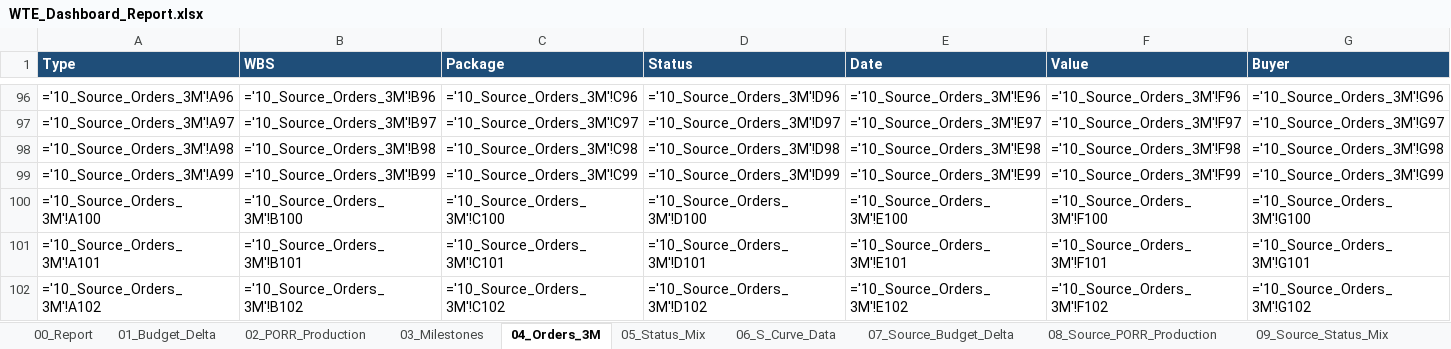
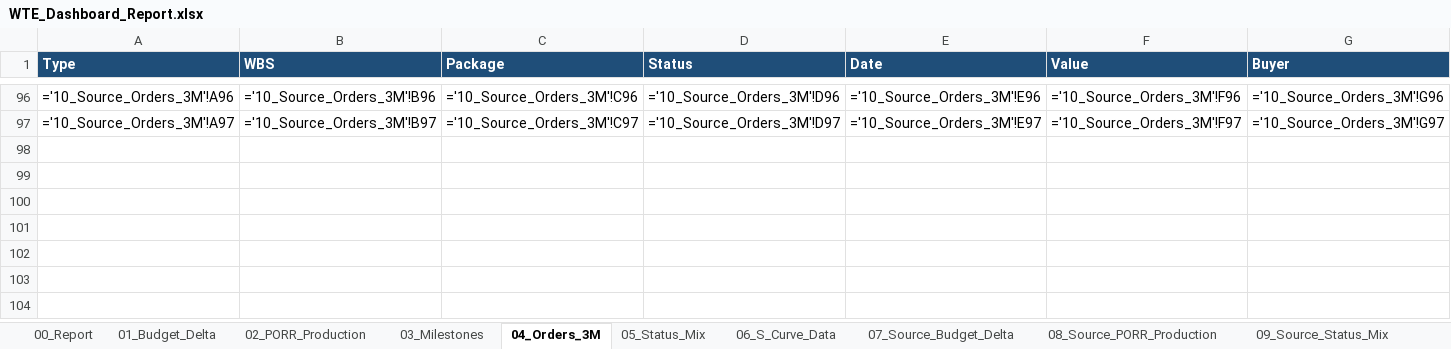
Before and after one commit to aldotermomeccanica-bit/wte-dashboard-wloclawek, an Excel workbook: docs/reports/WTE_Dashboard_Report.xlsx, sheet 04_Orders_3M, drawn as a sheet; only a part is shown, gaps mark what is left out; values as stored, in another font and other column widths than the file's, no borders; formulas without a stored value are shown as written; the diff names each change by its address in the sheet, - before the commit and + after, or states it on an @@ line.

```diff
--- a/docs/reports/WTE_Dashboard_Report.xlsx (sheet 04_Orders_3M)
+++ b/docs/reports/WTE_Dashboard_Report.xlsx (sheet 04_Orders_3M)
-row 98: ='10_Source_Orders_3M'!A98 | ='10_Source_Orders_3M'!B98 | ='10_Source_Orders_3M'!C98 | ='10_Source_Orders_3M'!D98 | ='10_Source_Orders_3M'!E98 | ='10_Source_Orders_3M'!F98 | ='10_Source_Orders_3M'!G98
-row 99: ='10_Source_Orders_3M'!A99 | ='10_Source_Orders_3M'!B99 | ='10_Source_Orders_3M'!C99 | ='10_Source_Orders_3M'!D99 | ='10_Source_Orders_3M'!E99 | ='10_Source_Orders_3M'!F99 | ='10_Source_Orders_3M'!G99
-row 100: ='10_Source_Orders_3M'!A100 | ='10_Source_Orders_3M'!B100 | ='10_Source_Orders_3M'!C100 | ='10_Source_Orders_3M'!D100 | ='10_Source_Orders_3M'!E100 | ='10_Source_Orders_3M'!F100 | ='10_Source_Orders_3M'!G100
-row 101: ='10_Source_Orders_3M'!A101 | ='10_Source_Orders_3M'!B101 | ='10_Source_Orders_3M'!C101 | ='10_Source_Orders_3M'!D101 | ='10_Source_Orders_3M'!E101 | ='10_Source_Orders_3M'!F101 | ='10_Source_Orders_3M'!G101
-row 102: ='10_Source_Orders_3M'!A102 | ='10_Source_Orders_3M'!B102 | ='10_Source_Orders_3M'!C102 | ='10_Source_Orders_3M'!D102 | ='10_Source_Orders_3M'!E102 | ='10_Source_Orders_3M'!F102 | ='10_Source_Orders_3M'!G102
```
Also changed, not shown: sheet 10_Source_Orders_3M, sheet 00_Report, 1 other file.
